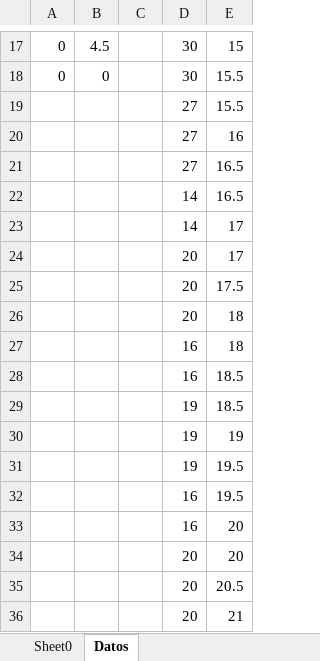
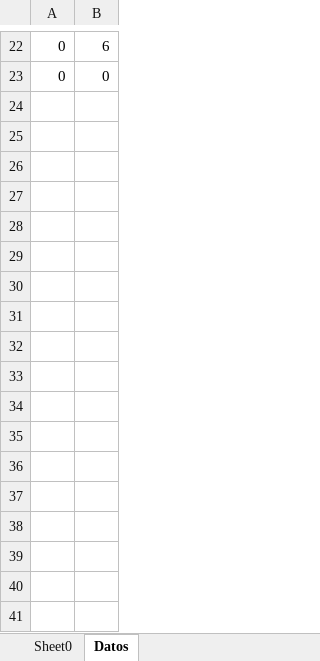
Before and after one commit to Hitzui/Grafico, an Excel workbook: 001.xlsx, sheet Datos, drawn as a sheet; only a part is shown, gaps mark what is left out; values as stored, in another font and other column widths than the file's, no borders; removed rows and columns are numbered as before the commit, all else as after; the diff covers the shown part only; the diff names each change by its address in the sheet, - before the commit and + after, or states it on an @@ line.

```diff
--- a/001.xlsx (sheet Datos)
+++ b/001.xlsx (sheet Datos)
-column C, empty
-column D, rows 17-18: 30 | 30
-column E, rows 17-18: 15 | 15.5
-B22: 4.5
+B22: 6
-row 19:  |  |  | 27 | 15.5
-row 20:  |  |  | 27 | 16
-row 21:  |  |  | 27 | 16.5
-row 22:  |  |  | 14 | 16.5
-row 23:  |  |  | 14 | 17
-row 24:  |  |  | 20 | 17
-row 25:  |  |  | 20 | 17.5
-row 26:  |  |  | 20 | 18
-row 27:  |  |  | 16 | 18
-row 28:  |  |  | 16 | 18.5
-row 29:  |  |  | 19 | 18.5
-row 30:  |  |  | 19 | 19
-row 31:  |  |  | 19 | 19.5
-row 32:  |  |  | 16 | 19.5
-row 33:  |  |  | 16 | 20
-row 34:  |  |  | 20 | 20
-row 35:  |  |  | 20 | 20.5
-row 36:  |  |  | 20 | 21
```
Also changed, not shown: 18 added rows, 35 removed rows and 1 edited cell elsewhere in this sheet, sheet Sheet0, charts or pictures, 2 other files.
